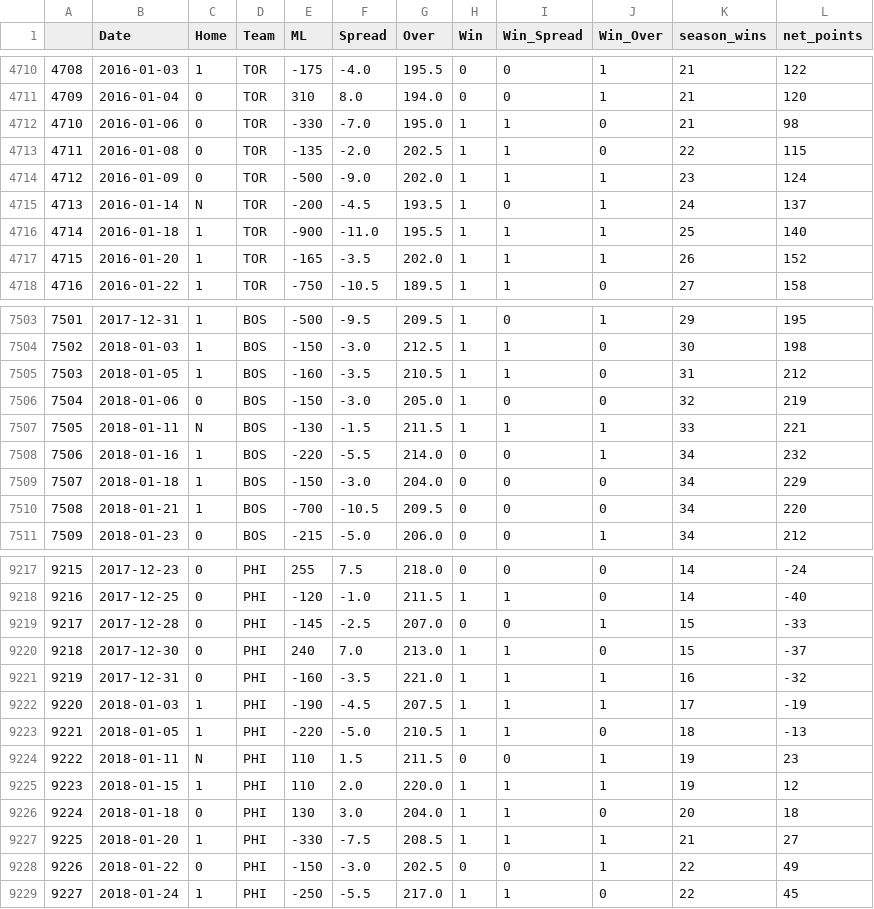
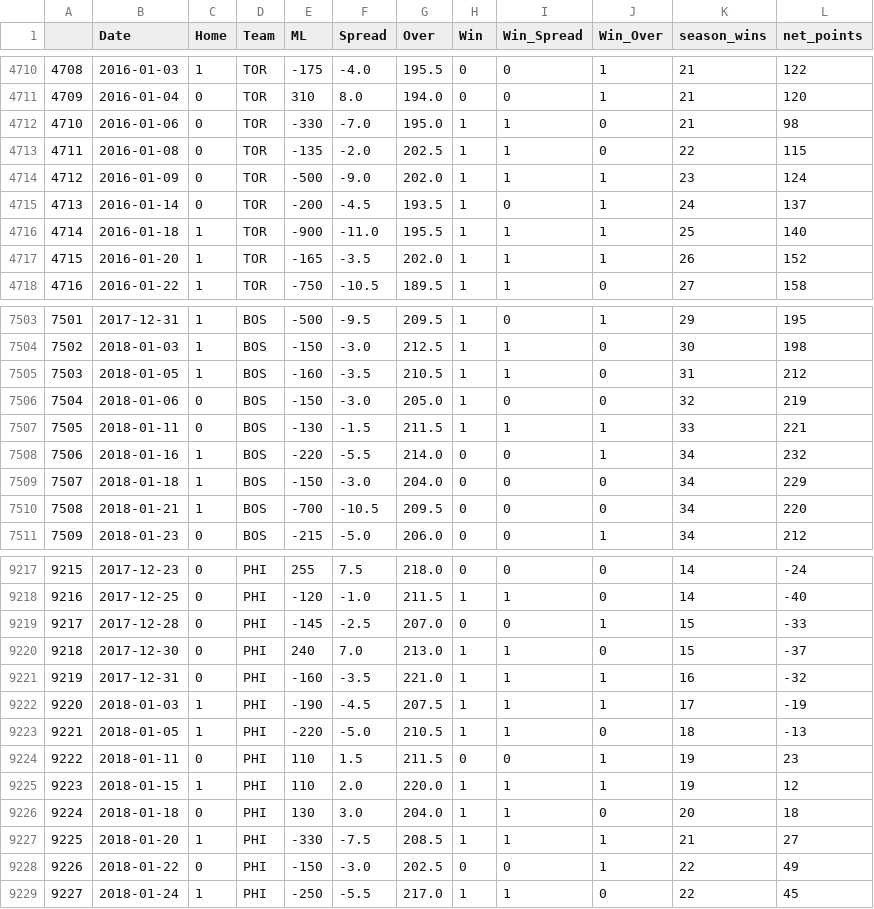
Before and after one commit to dylanm2094/NBA_Outcomes, a CSV file: work/historical_odds.csv, drawn as a sheet; only a part is shown, gaps mark what is left out; the diff covers the shown part only.

```diff
--- a/work/historical_odds.csv
+++ b/work/historical_odds.csv
@@ -4714,3 +4714,3 @@
 4712,2016-01-09,0,TOR,-500,-9.0,202.0,1,1,1,23,124
-4713,2016-01-14,N,TOR,-200,-4.5,193.5,1,0,1,24,137
+4713,2016-01-14,0,TOR,-200,-4.5,193.5,1,0,1,24,137
 4714,2016-01-18,1,TOR,-900,-11.0,195.5,1,1,1,25,140
@@ -7506,3 +7506,3 @@
 7504,2018-01-06,0,BOS,-150,-3.0,205.0,1,0,0,32,219
-7505,2018-01-11,N,BOS,-130,-1.5,211.5,1,1,1,33,221
+7505,2018-01-11,0,BOS,-130,-1.5,211.5,1,1,1,33,221
 7506,2018-01-16,1,BOS,-220,-5.5,214.0,0,0,1,34,232
@@ -9223,3 +9223,3 @@
 9221,2018-01-05,1,PHI,-220,-5.0,210.5,1,1,0,18,-13
-9222,2018-01-11,N,PHI,110,1.5,211.5,0,0,1,19,23
+9222,2018-01-11,0,PHI,110,1.5,211.5,0,0,1,19,23
 9223,2018-01-15,1,PHI,110,2.0,220.0,1,1,1,19,12
```
Also changed, not shown: 5 edited cells elsewhere in this file, 44 other files.
